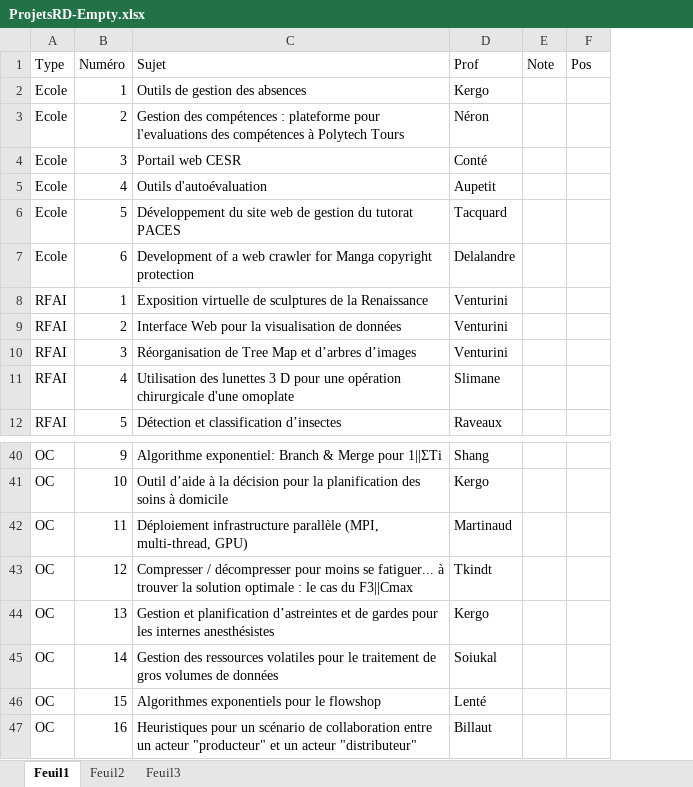
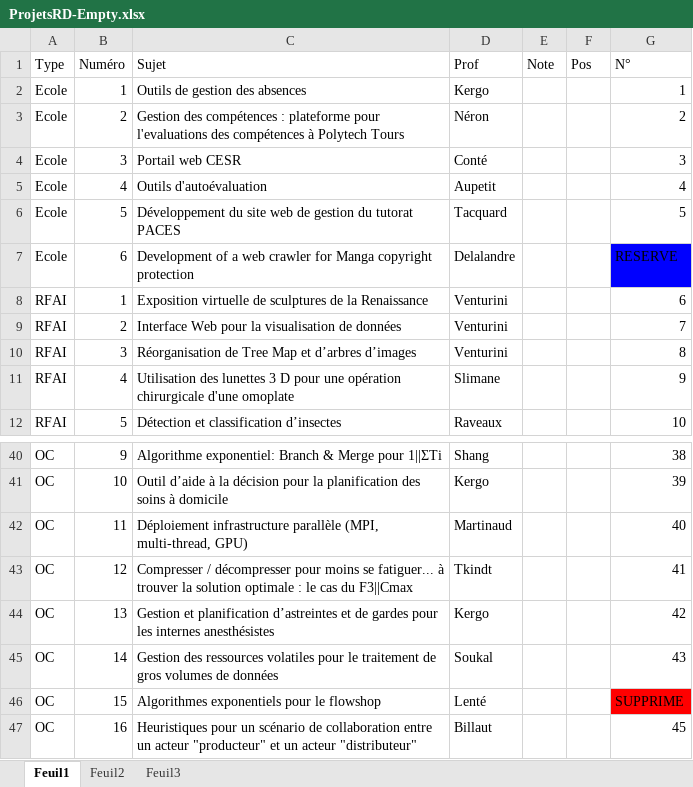
Before and after one commit to JulienAMOURIQ/flux_video_android, an Excel workbook: ProjetsRD-Empty.xlsx, sheet Feuil1, drawn as a sheet; only a part is shown, gaps mark what is left out; values as stored, in another font and other column widths than the file's, no borders; the diff names each change by its address in the sheet, - before the commit and + after, or states it on an @@ line.

Commit message:
Update - Avec les n°
Tout est dans le titre

```diff
--- a/ProjetsRD-Empty.xlsx (sheet Feuil1)
+++ b/ProjetsRD-Empty.xlsx (sheet Feuil1)
+column G (N°), rows 2-12: 1 | 2 | 3 | 4 | 5 | RESERVE | 6 | 7 | 8 | 9 | 10; rows 40-47: 38 | 39 | 40 | 41 | 42 | 43 | SUPPRIME | 45
-D45 (Prof): Soiukal
+D45 (Prof): Soukal
```
